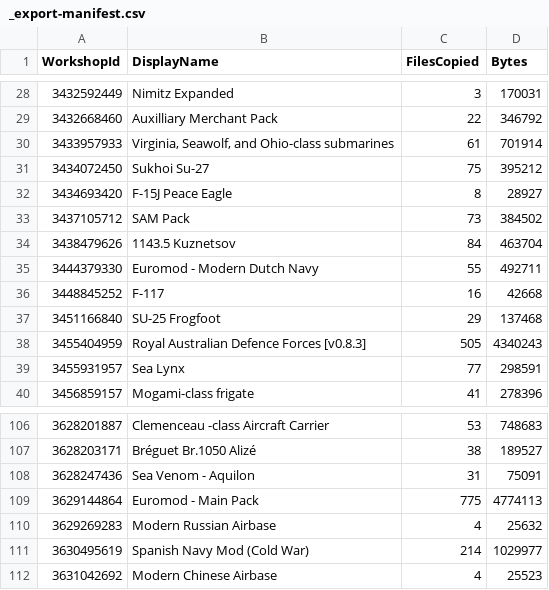
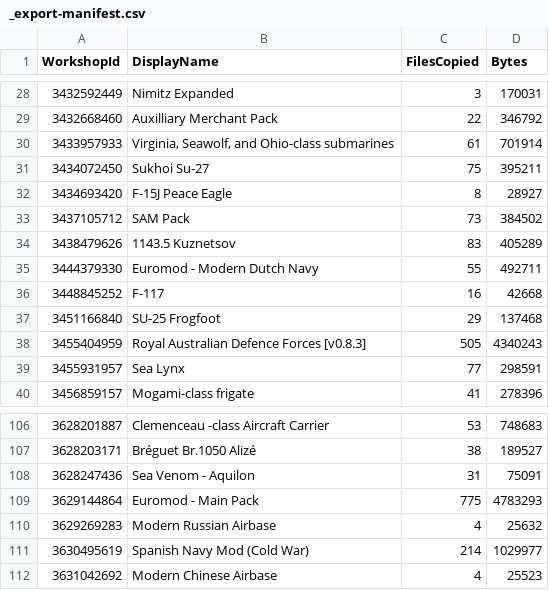
Before and after one commit to SEST-HOBBY/Seapower-mods, a CSV file: mods-source/_export-manifest.csv, drawn as a sheet; only a part is shown, gaps mark what is left out.

Commit message:
Take in the 28 Nov 21:08 Workshop capture by path
Su-27 (3434072450), 1143.5 Kuznetsov (3438479626) and Euromod Main Pack
(3629144864) updated: 14 config files. Kuznetsov moved its R-27 and R-73
rounds into overrides, so Red Line's su_aa-10a now comes from the Flanker
Family pack. No author DLL changed against the 11:50 capture. Packs, cost
list and upload manifest rebuilt; the update baseline refreshed.

```diff
--- a/mods-source/_export-manifest.csv
+++ b/mods-source/_export-manifest.csv
@@ -30,6 +30,6 @@
 "3433957933","Virginia, Seawolf, and Ohio-class submarines","61","701914"
-"3434072450","Sukhoi Su-27","75","395212"
+"3434072450","Sukhoi Su-27","75","395211"
 "3434693420","F-15J Peace Eagle","8","28927"
 "3437105712","SAM Pack","73","384502"
-"3438479626","1143.5 Kuznetsov","84","463704"
+"3438479626","1143.5 Kuznetsov","83","405289"
 "3444379330","Euromod - Modern Dutch Navy","55","492711"
@@ -108,3 +108,3 @@
 "3628247436","Sea Venom - Aquilon","31","75091"
-"3629144864","Euromod - Main Pack","775","4774113"
+"3629144864","Euromod - Main Pack","775","4783293"
 "3629269283","Modern Russian Airbase","4","25632"
```
Also changed, not shown: 29 other files.
